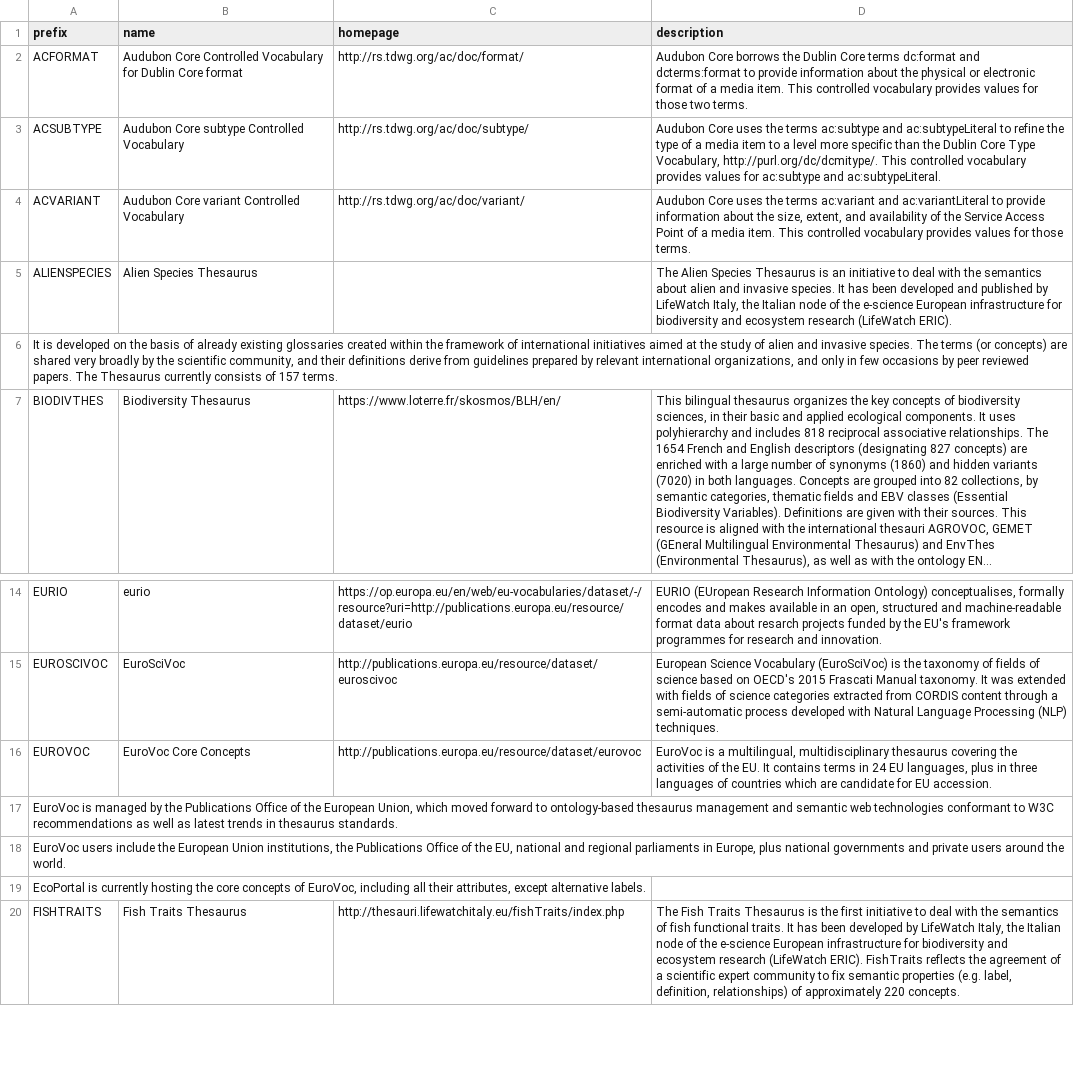
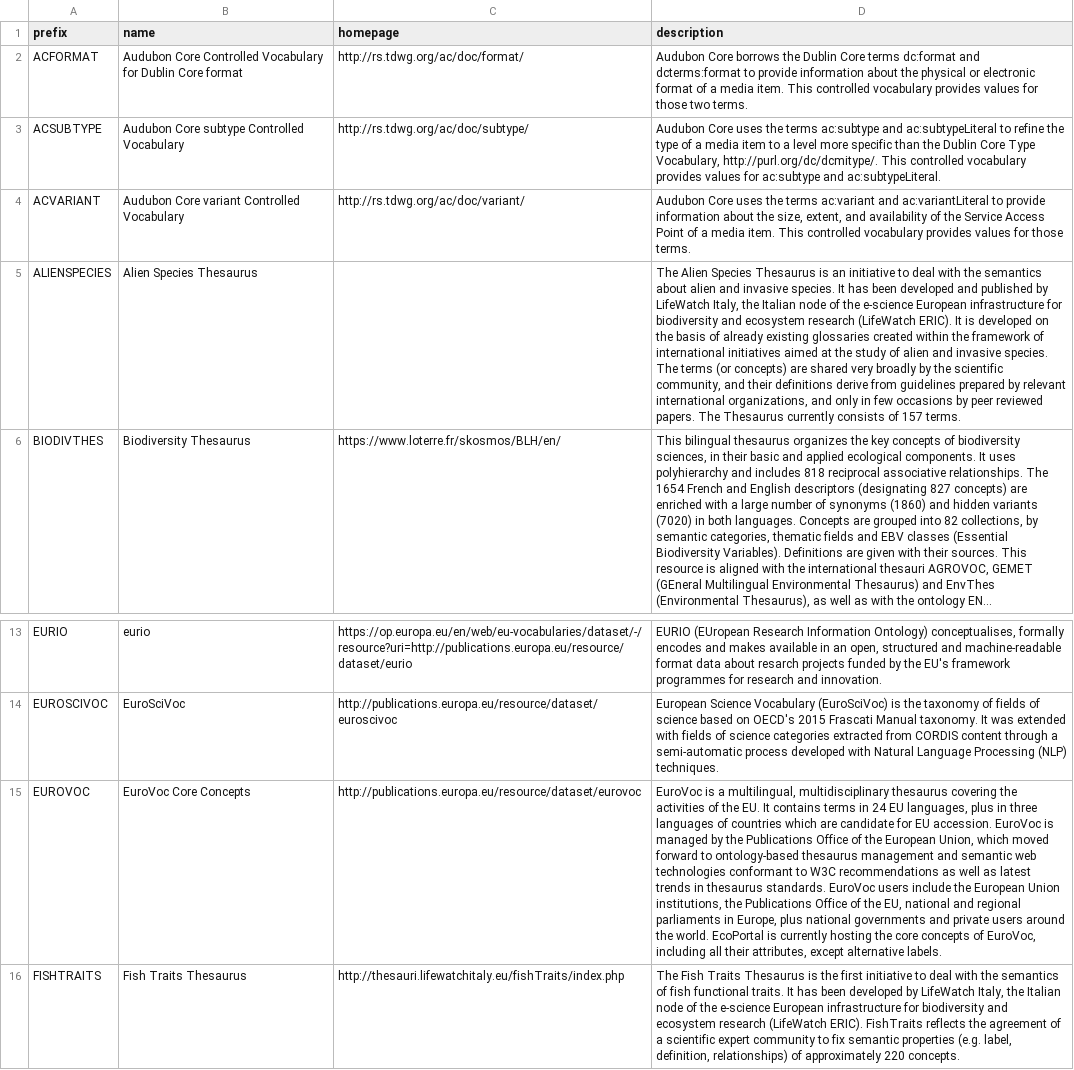
Before and after one commit to biopragmatics/bioregistry, a TSV file: src/bioregistry/data/external/ecoportal/curation.tsv, drawn as a sheet; only a part is shown, gaps mark what is left out; long unchanged cells end in …; removed rows and columns are numbered as before the commit, all else as after; the diff names each change by its address in the sheet, - before the commit and + after, or states it on an @@ line.

```diff
--- a/src/bioregistry/data/external/ecoportal/curation.tsv
+++ b/src/bioregistry/data/external/ecoportal/curation.tsv
-D5 (description): …(LifeWatch ERIC).
+D5 (description): …(LifeWatch ERIC). It is developed on the basis of already existing glossaries created within the framework of international initiatives aimed at the study of alien and invasive species. The terms (or concepts) are shared very broadly by the scientific community, and their definitions derive from guidelines prepared by relevant international organizations, and only in few occasions by peer reviewed papers. The Thesaurus currently consists of 157 terms.
-row 6: It is developed on the basis of already existing glossaries created within the framework of international initiatives aimed at the study of alien and invasive species. The terms (or concepts) are shared very broadly by the scientific community, and their definitions derive from guidelines prepared by relevant international organizations, and only in few occasions by peer reviewed papers. The Thesaurus currently consists of 157 terms.
-D15 (description): …EU accession.
+D15 (description): …EU accession. EuroVoc is managed by the Publications Office of the European Union, which moved forward to ontology-based thesaurus management and semantic web technologies conformant to W3C recommendations as well as latest trends in thesaurus standards. EuroVoc users include the European Union institutions, the Publications Office of the EU, national and regional parliaments in Europe, plus national governments and private users around the world. EcoPortal is currently hosting the core concepts of EuroVoc, including all their attributes, except alternative labels.
-row 17: EuroVoc is managed by the Publications Office of the European Union, which moved forward to ontology-based thesaurus management and semantic web technologies conformant to W3C recommendations as well as latest trends in thesaurus standards.
-row 18: EuroVoc users include the European Union institutions, the Publications Office of the EU, national and regional parliaments in Europe, plus national governments and private users around the world.
-row 19: EcoPortal is currently hosting the core concepts of EuroVoc, including all their attributes, except alternative labels.
```
Also changed, not shown: src/bioregistry/data/external/agroportal/curation.tsv, 10 other files.
